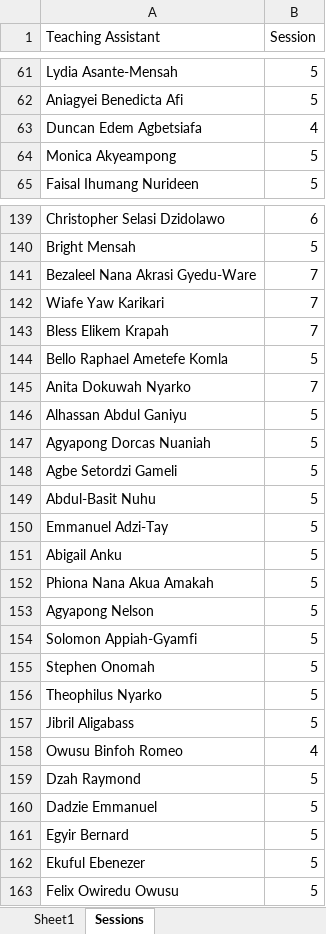
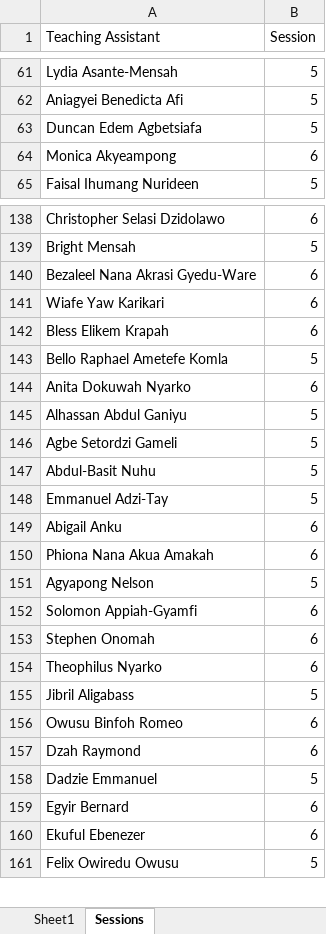
Before and after one commit to HerbertNtim/inv_timetable-generation, an Excel workbook: src/outputs/ta_schedule.xlsx, sheet Sessions, drawn as a sheet; only a part is shown, gaps mark what is left out; values as stored, in another font and other column widths than the file's, no borders; removed rows and columns are numbered as before the commit, all else as after; the diff covers the shown part only; the diff names each change by its address in the sheet, - before the commit and + after, or states it on an @@ line.

```diff
--- a/src/outputs/ta_schedule.xlsx (sheet Sessions)
+++ b/src/outputs/ta_schedule.xlsx (sheet Sessions)
-B63 (Session): 4
+B63 (Session): 5
-B64 (Session): 5
+B64 (Session): 6
-B140:B142 (Session): 7
+B140:B142 (Session): 6
-B144 (Session): 7
+B144 (Session): 6
-row 147: Agyapong Dorcas Nuaniah | 5
-B149:B150 (Session): 5
+B149:B150 (Session): 6
-B152:B154 (Session): 5
+B152:B154 (Session): 6
-B156 (Session): 4
+B156 (Session): 6
-B157 (Session): 5
+B157 (Session): 6
-B159:B160 (Session): 5
+B159:B160 (Session): 6
```
Also changed, not shown: 1 removed row and 26 edited cells elsewhere in this sheet, sheet Sheet1, 11 other files.
